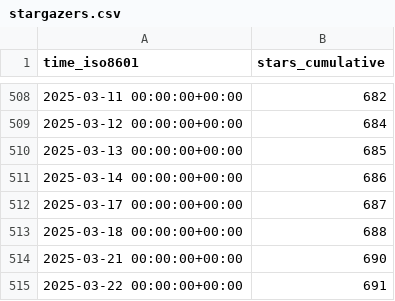
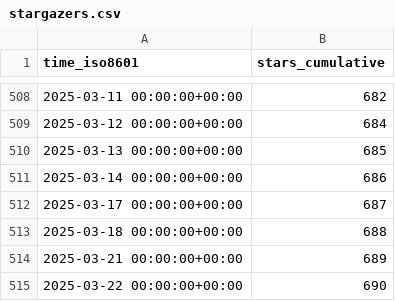
Before and after one commit to Ricardokevins/Bert-In-Relation-Extraction, a CSV file: Ricardokevins/Bert-In-Relation-Extraction/ghrs-data/stargazers.csv, drawn as a sheet; only a part is shown, gaps mark what is left out.

```diff
--- a/Ricardokevins/Bert-In-Relation-Extraction/ghrs-data/stargazers.csv
+++ b/Ricardokevins/Bert-In-Relation-Extraction/ghrs-data/stargazers.csv
@@ -513,3 +513,3 @@ time_iso8601,stars_cumulative
 2025-03-18 00:00:00+00:00,688
-2025-03-21 00:00:00+00:00,690
-2025-03-22 00:00:00+00:00,691
+2025-03-21 00:00:00+00:00,689
+2025-03-22 00:00:00+00:00,690
```
